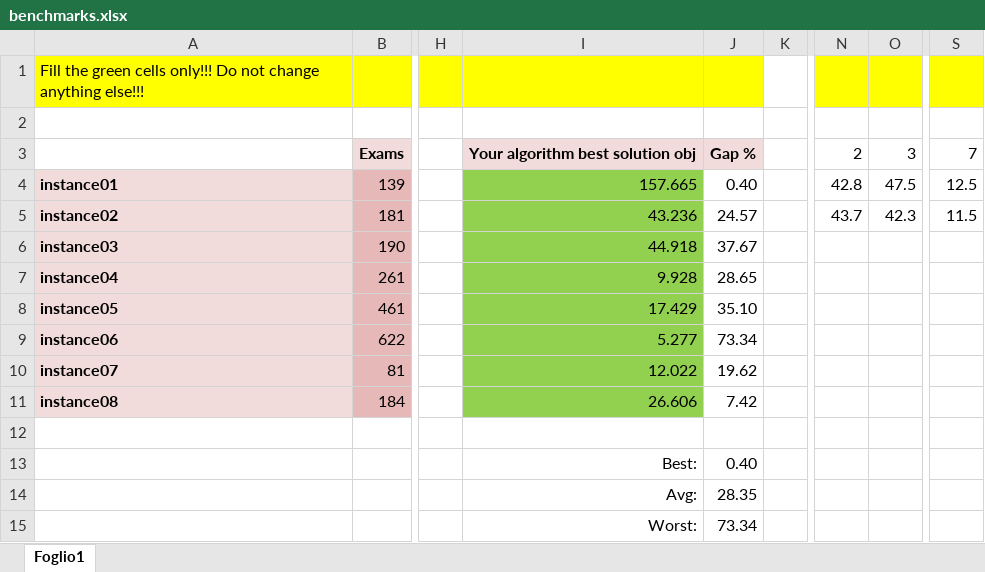
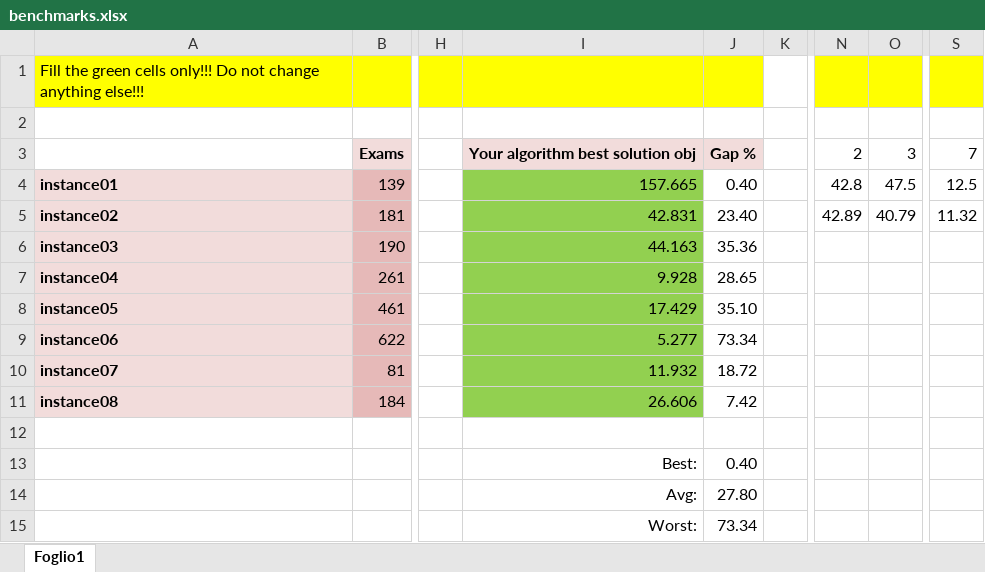
Before and after one commit to marinadamato/DMO_proj, an Excel workbook: benchmarks.xlsx, sheet Foglio1, drawn as a sheet; only a part is shown, gaps mark what is left out; values as stored, in another font and other column widths than the file's, no borders; the diff names each change by its address in the sheet, - before the commit and + after, or states it on an @@ line.

```diff
--- a/benchmarks.xlsx (sheet Foglio1)
+++ b/benchmarks.xlsx (sheet Foglio1)
-I5: 43.236
+I5: 42.831
-J5: 24.57
+J5: 23.40
-N5: 43.7
+N5: 42.89
-O5: 42.3
+O5: 40.79
-S5: 11.5
+S5: 11.32
-I6: 44.918
+I6: 44.163
-J6: 37.67
+J6: 35.36
-I10: 12.022
+I10: 11.932
-J10: 19.62
+J10: 18.72
-J14: 28.35
+J14: 27.80
```
Also changed, not shown: 3 other files.
